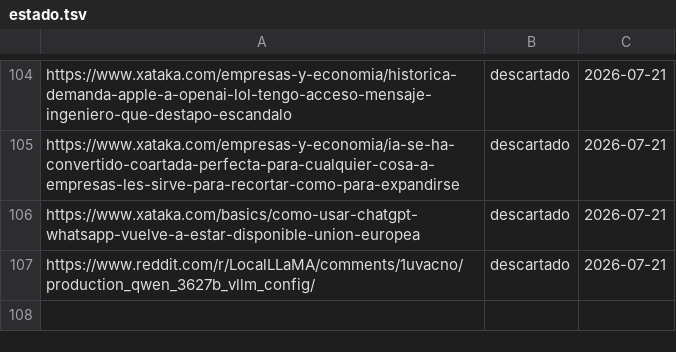
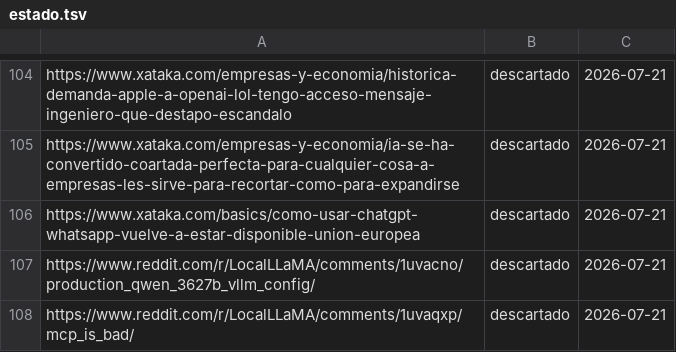
Before and after one commit to proyectotestbuk/radar-ia, a TSV file: docs/estado.tsv, drawn as a sheet; only a part is shown, gaps mark what is left out.

Commit message:
estado: 2026-07-21 08:26

```diff
--- a/docs/estado.tsv
+++ b/docs/estado.tsv
@@ -107 +107,2 @@ https://www.xataka.com/basics/como-usar-chatgpt-whatsapp-vuelve-a-estar-disponib
 https://www.reddit.com/r/LocalLLaMA/comments/1uvacno/production_qwen_3627b_vllm_config/	descartado	2026-07-21
+https://www.reddit.com/r/LocalLLaMA/comments/1uvaqxp/mcp_is_bad/	descartado	2026-07-21
```
